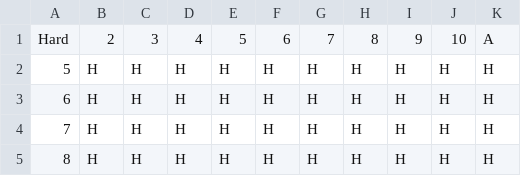
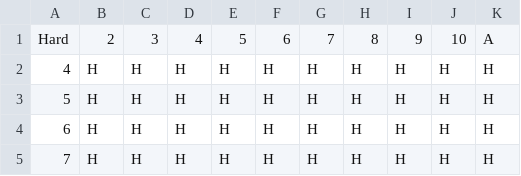
Before and after one commit to joshuaprince/blackjack_composition, a CSV file: src/charts/bs_1d_h17_ndas_d10.csv (was src/bs_1d_h17_ndas_d10.csv), drawn as a sheet; only a part is shown; the shorter side is filled out with more unchanged rows.

```diff
--- a/src/bs_1d_h17_ndas_d10.csv
+++ b/src/charts/bs_1d_h17_ndas_d10.csv
@@ -1,2 +1,3 @@
 Hard,2,3,4,5,6,7,8,9,10,A
+4,H,H,H,H,H,H,H,H,H,H
 5,H,H,H,H,H,H,H,H,H,H
```
Also changed, not shown: src/charts/bs_6d_h17.csv, 8 other files.
